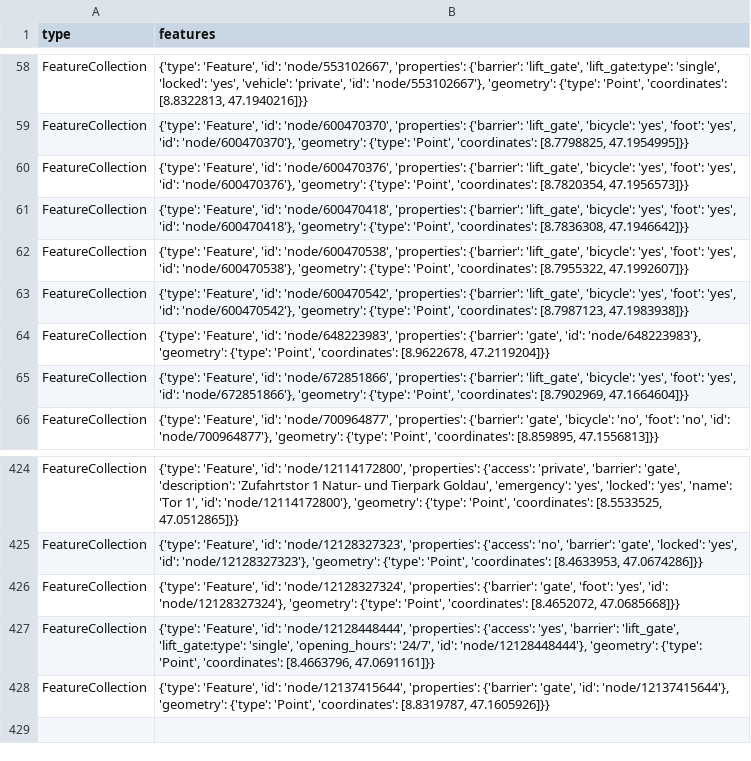
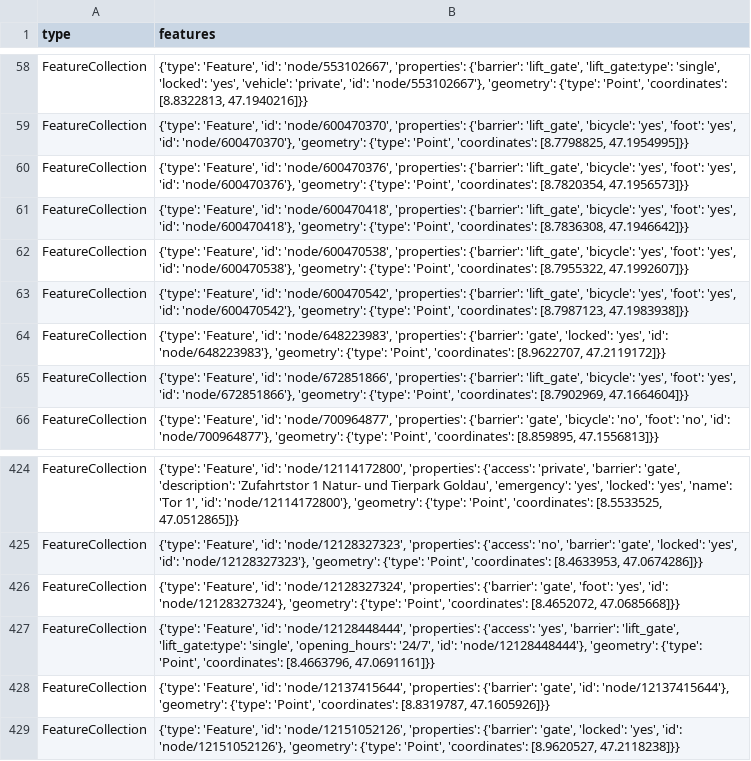
Before and after one commit to OpenBracketsCH/rescue-data, a CSV file: data/csv/access/gates/gates_kt_sz.csv, drawn as a sheet; only a part is shown, gaps mark what is left out.

```diff
--- a/data/csv/access/gates/gates_kt_sz.csv
+++ b/data/csv/access/gates/gates_kt_sz.csv
@@ -63,3 +63,3 @@ FeatureCollection,"{'type': 'Feature', 'id': 'node/600470538', 'properties': {'b
 FeatureCollection,"{'type': 'Feature', 'id': 'node/600470542', 'properties': {'barrier': 'lift_gate', 'bicycle': 'yes', 'foot': 'yes', 'id': 'node/600470542'}, 'geometry': {'type': 'Point', 'coordinates': [8.7987123, 47.1983938]}}"
-FeatureCollection,"{'type': 'Feature', 'id': 'node/648223983', 'properties': {'barrier': 'gate', 'id': 'node/648223983'}, 'geometry': {'type': 'Point', 'coordinates': [8.9622678, 47.2119204]}}"
+FeatureCollection,"{'type': 'Feature', 'id': 'node/648223983', 'properties': {'barrier': 'gate', 'locked': 'yes', 'id': 'node/648223983'}, 'geometry': {'type': 'Point', 'coordinates': [8.9622707, 47.2119172]}}"
 FeatureCollection,"{'type': 'Feature', 'id': 'node/672851866', 'properties': {'barrier': 'lift_gate', 'bicycle': 'yes', 'foot': 'yes', 'id': 'node/672851866'}, 'geometry': {'type': 'Point', 'coordinates': [8.7902969, 47.1664604]}}"
@@ -428 +428,2 @@ FeatureCollection,"{'type': 'Feature', 'id': 'node/12128448444', 'properties': {
 FeatureCollection,"{'type': 'Feature', 'id': 'node/12137415644', 'properties': {'barrier': 'gate', 'id': 'node/12137415644'}, 'geometry': {'type': 'Point', 'coordinates': [8.8319787, 47.1605926]}}"
+FeatureCollection,"{'type': 'Feature', 'id': 'node/12151052126', 'properties': {'barrier': 'gate', 'locked': 'yes', 'id': 'node/12151052126'}, 'geometry': {'type': 'Point', 'coordinates': [8.9620527, 47.2118238]}}"
```
Also changed, not shown: data/csv/defis/defis_stadt_zh.csv, data/csv/facilities/social_facilities/social_facilities_dispo_srz.csv, 12 other files.
